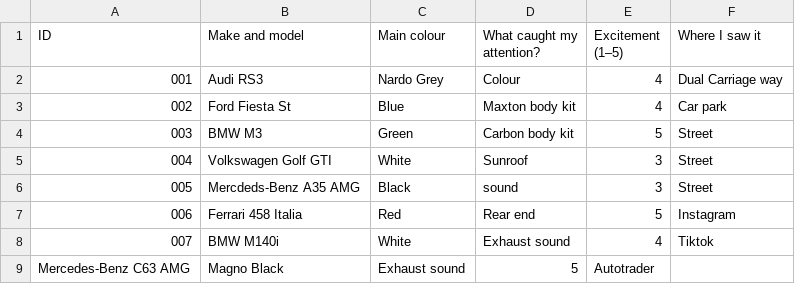
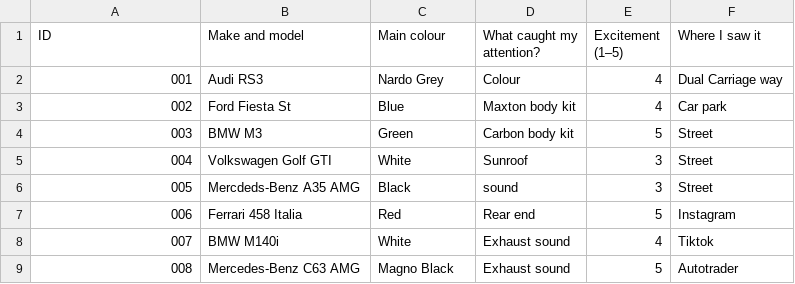
Before and after one commit to ismaildar06/Dear-Data-Project, a CSV file: data.csv, drawn as a sheet.

Commit message:
Fix index for Mercedes-Benz C63 AMG entry

```diff
--- a/data.csv
+++ b/data.csv
@@ -8,2 +8,2 @@ ID,	Make and model, Main colour,	What caught my attention?,	Excitement (1–5),
 007, BMW M140i, White, Exhaust sound, 4, Tiktok
-Mercedes-Benz C63 AMG, Magno Black, Exhaust sound, 5, Autotrader
+008, Mercedes-Benz C63 AMG, Magno Black, Exhaust sound, 5, Autotrader
```
